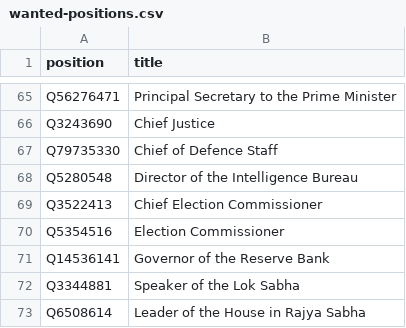
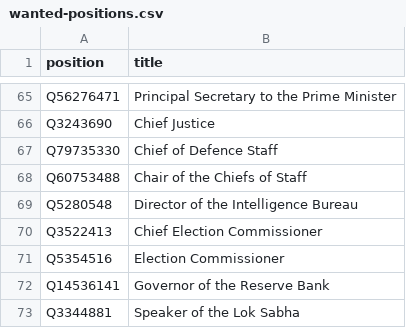
Before and after one commit to every-politician-scrapers/india-ministers, a CSV file: wikidata/wanted-positions.csv, drawn as a sheet; only a part is shown, gaps mark what is left out; the shorter side is filled out with more unchanged rows; the diff names each change by its address in the sheet, - before the commit and + after, or states it on an @@ line.

Commit message:
Add Chair of the Chiefs of Staff
since the death of the first CDS, the old system is (temporarily) back
in place: https://www.indiatoday.in/india/story/old-system-new-cds-army-chief-general-naravane-bipin-rawat-1888316-2021-12-16

```diff
--- a/wikidata/wanted-positions.csv
+++ b/wikidata/wanted-positions.csv
+row 68: Q60753488 | Chair of the Chiefs of Staff
```
